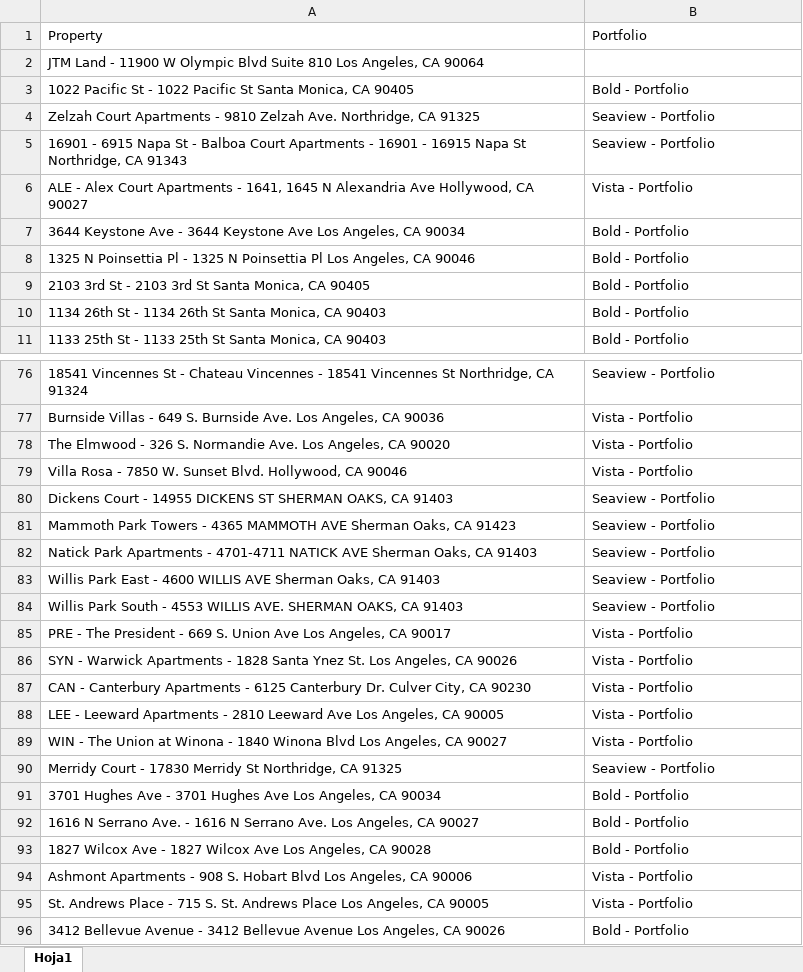
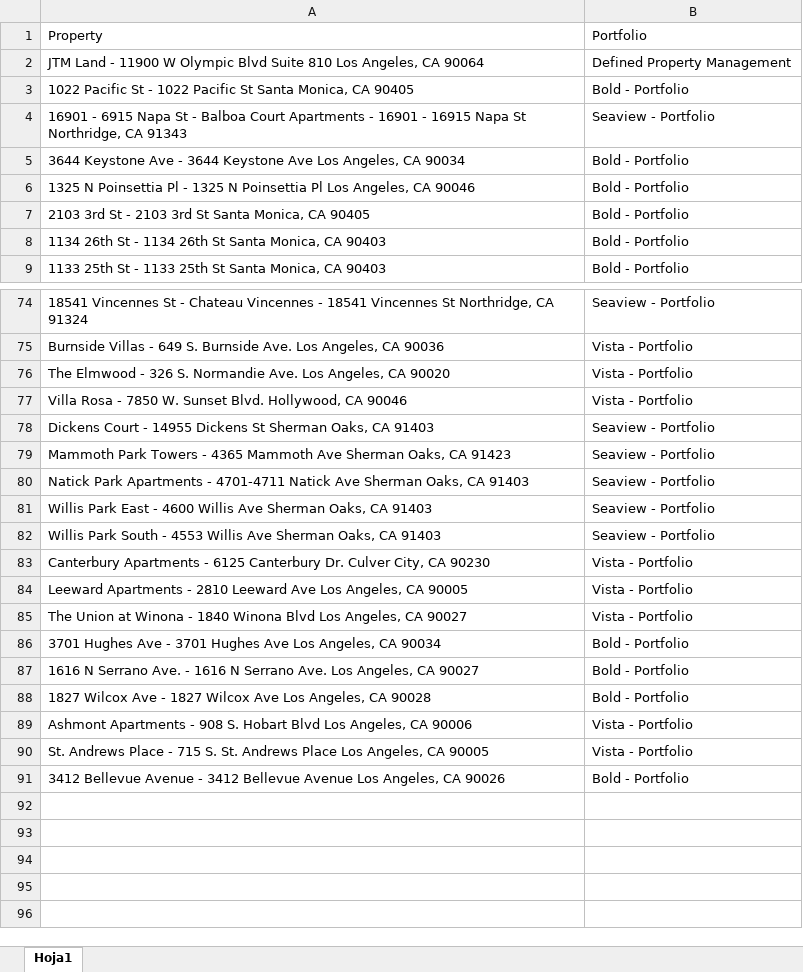
Before and after one commit to losanchez89/Defined, an Excel workbook: data/Portfolio.xlsx, sheet Hoja1, drawn as a sheet; only a part is shown, gaps mark what is left out; values as stored, in another font and other column widths than the file's, no cell formats; removed rows and columns are numbered as before the commit, all else as after; the diff covers the shown part only; the diff names each change by its address in the sheet, - before the commit and + after, or states it on an @@ line.

Commit message:
Update Portfolio names; portfolio match tolerant to renames; skip historical when no rent roll

```diff
--- a/data/Portfolio.xlsx (sheet Hoja1)
+++ b/data/Portfolio.xlsx (sheet Hoja1)
-B2: (empty)
+B2: Defined Property Management
-row 4: Zelzah Court Apartments - 9810 Zelzah Ave. Northridge, CA 91325 | Seaview - Portfolio
-row 6: ALE - Alex Court Apartments - 1641, 1645 N Alexandria Ave Hollywood, CA 90027 | Vista - Portfolio
-A78: …- 14955 DICKENS ST SHERMAN OAKS, CA 91403
+A78: …- 14955 Dickens St Sherman Oaks, CA 91403
-A79: …- 4365 MAMMOTH AVE Sherman Oaks,…
+A79: …- 4365 Mammoth Ave Sherman Oaks,…
-A80: …- 4701-4711 NATICK AVE Sherman Oaks,…
+A80: …- 4701-4711 Natick Ave Sherman Oaks,…
-A81: …- 4600 WILLIS AVE Sherman Oaks,…
+A81: …- 4600 Willis Ave Sherman Oaks,…
-A82: …- 4553 WILLIS AVE. SHERMAN OAKS, CA 91403
+A82: …- 4553 Willis Ave Sherman Oaks, CA 91403
-row 85: PRE - The President - 669 S. Union Ave Los Angeles, CA 90017 | Vista - Portfolio
-row 86: SYN - Warwick Apartments - 1828 Santa Ynez St. Los Angeles, CA 90026 | Vista - Portfolio
-A83: CAN - Canterbury Apartments…
+A83: Canterbury Apartments…
-A84: LEE - Leeward Apartments…
+A84: Leeward Apartments…
-A85: WIN - The Union…
+A85: The Union…
-row 90: Merridy Court - 17830 Merridy St Northridge, CA 91325 | Seaview - Portfolio
```
Also changed, not shown: 3 edited cells elsewhere in this sheet, cell formats, 2 other files.
